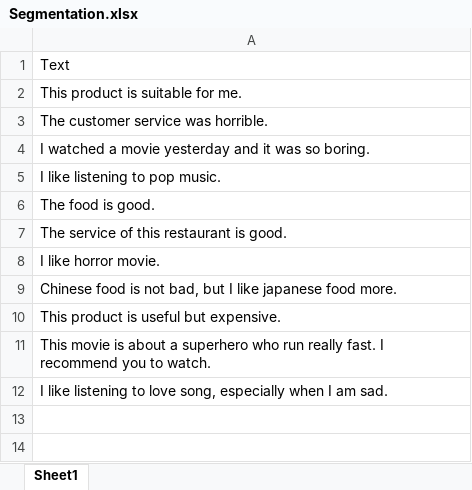
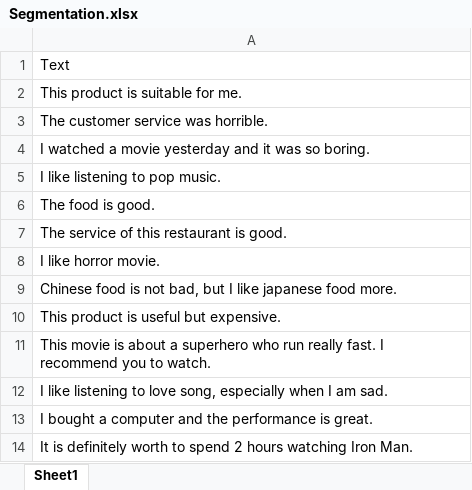
Before and after one commit to noisegatemusicstudio/languageAzure, an Excel workbook: Segmentation.xlsx, sheet Sheet1, drawn as a sheet; values as stored, in another font and other column widths than the file's, no borders; the diff names each change by its address in the sheet, - before the commit and + after, or states it on an @@ line.

```diff
--- a/Segmentation.xlsx (sheet Sheet1)
+++ b/Segmentation.xlsx (sheet Sheet1)
+row 13: I bought a computer and the performance is great.
+row 14: It is definitely worth to spend 2 hours watching Iron Man.
```
Also changed, not shown: Segmentation_Analyzed.xlsx.
